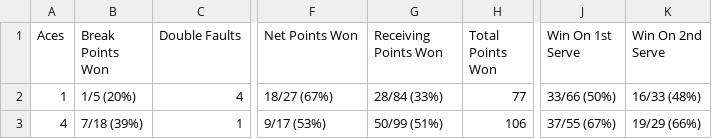
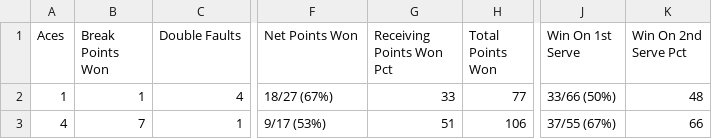
Before and after one commit to bradyb/grand_slam_stats, a CSV file: csv/round_7_ids.csv, drawn as a sheet; only a part is shown, gaps mark what is left out; the diff names each change by its address in the sheet, - before the commit and + after, or states it on an @@ line.

```diff
--- a/csv/round_7_ids.csv
+++ b/csv/round_7_ids.csv
-G1: Receiving Points Won
+G1: Receiving Points Won Pct
-K1: Win On 2nd Serve
+K1: Win On 2nd Serve Pct
-B2 (Break Points Won): 1/5 (20%)
+B2 (Break Points Won): 1
-G2 (Receiving Points Won Pct): 28/84 (33%)
+G2 (Receiving Points Won Pct): 33
-K2 (Win On 2nd Serve Pct): 16/33 (48%)
+K2 (Win On 2nd Serve Pct): 48
-B3 (Break Points Won): 7/18 (39%)
+B3 (Break Points Won): 7
-G3 (Receiving Points Won Pct): 50/99 (51%)
+G3 (Receiving Points Won Pct): 51
-K3 (Win On 2nd Serve Pct): 19/29 (66%)
+K3 (Win On 2nd Serve Pct): 66
```
Also changed, not shown: 2 other files.
